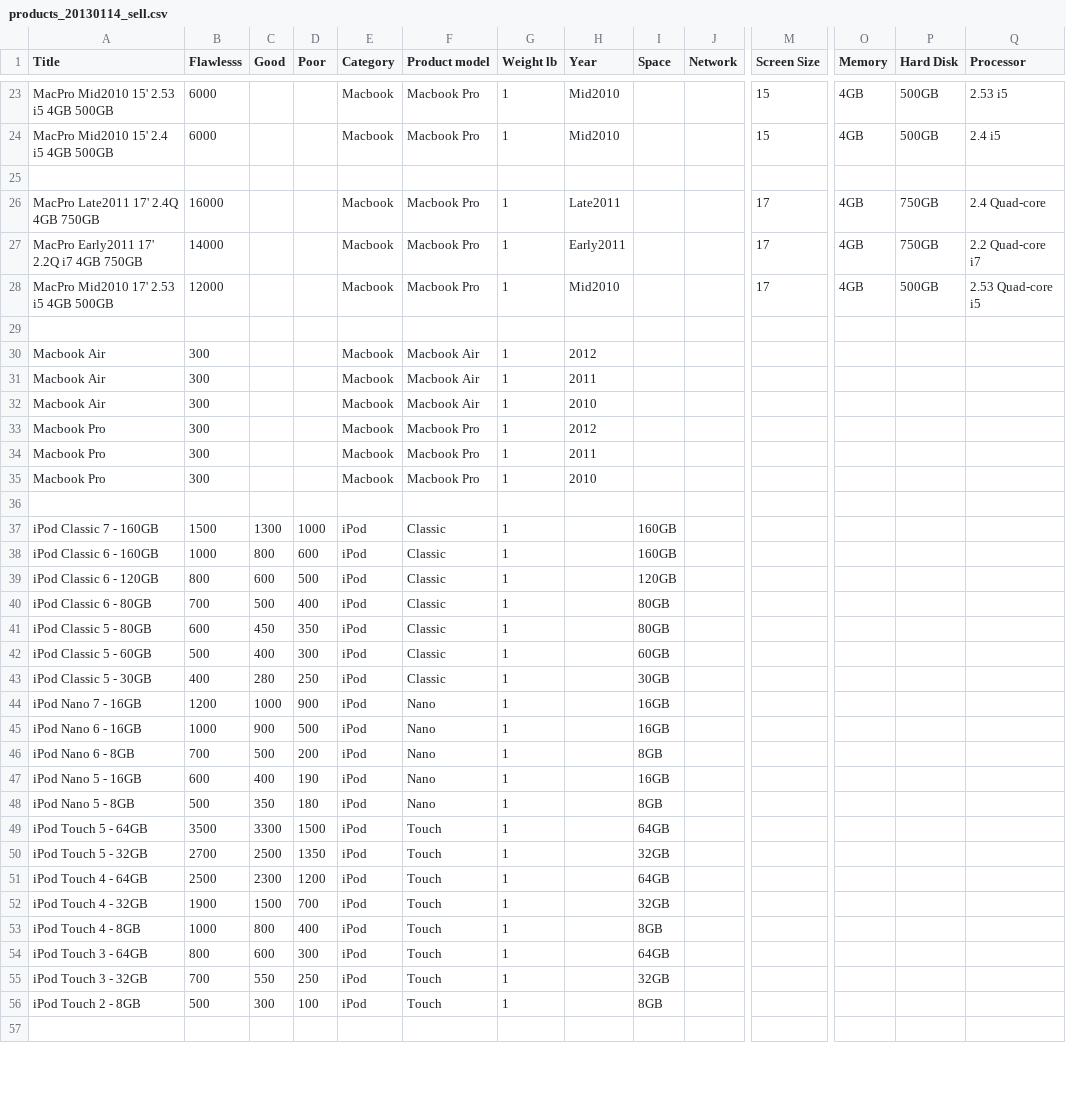
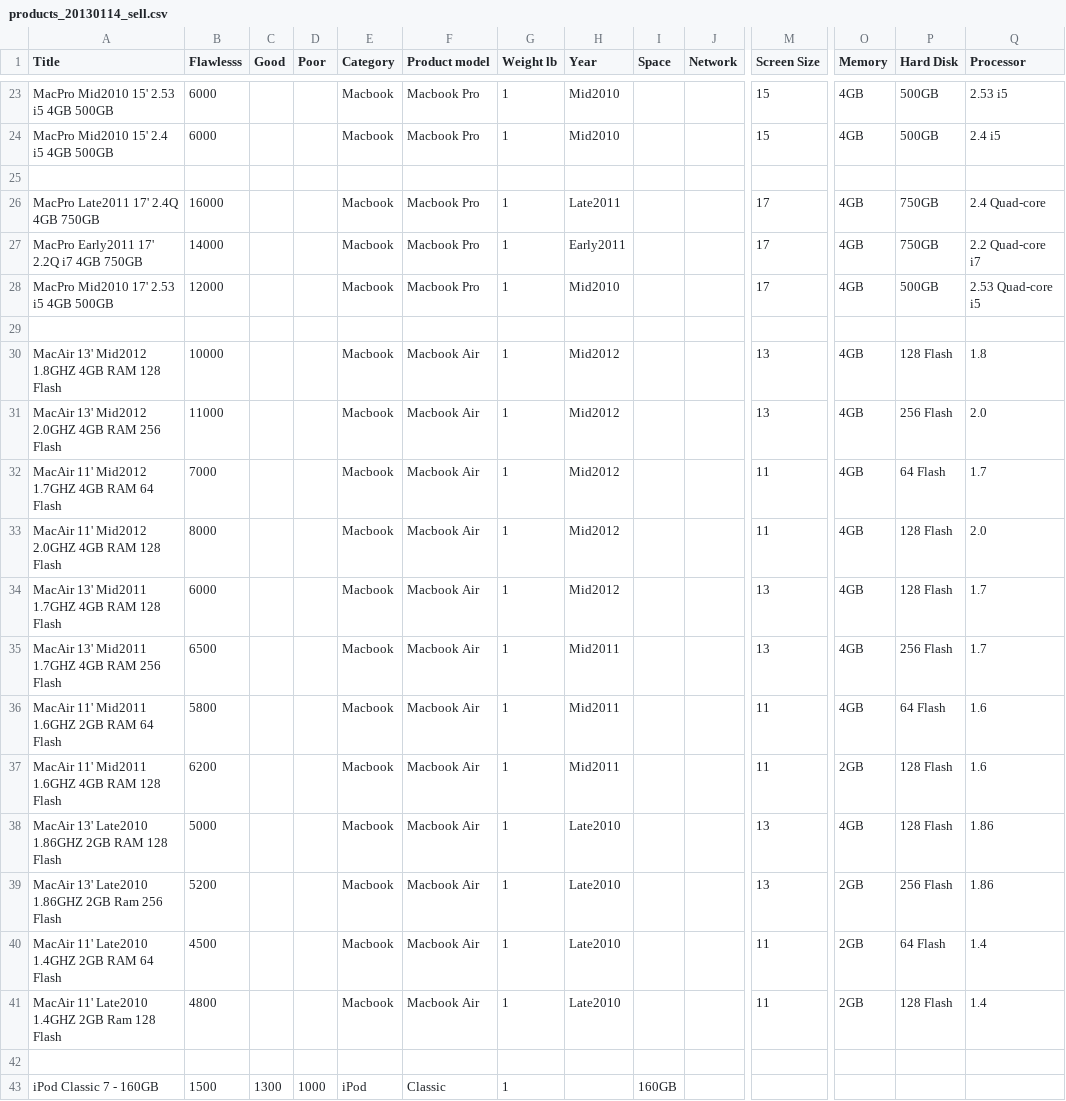
Before and after one commit to webdev36/swapidy_project, a CSV file: demo_data/products_20130114_sell.csv, drawn as a sheet; only a part is shown, gaps mark what is left out; the shorter side is filled out with more unchanged rows; removed rows and columns are numbered as before the commit, all else as after; rows hold the shown columns only; the diff covers the shown part only; the diff names each change by its address in the sheet, - before the commit and + after, or states it on an @@ line.

```diff
--- a/demo_data/products_20130114_sell.csv
+++ b/demo_data/products_20130114_sell.csv
-row 30: Macbook Air | 300 |  |  | Macbook | Macbook Air | 1 | 2012
-row 31: Macbook Air | 300 |  |  | Macbook | Macbook Air | 1 | 2011
-row 32: Macbook Air | 300 |  |  | Macbook | Macbook Air | 1 | 2010
-row 33: Macbook Pro | 300 |  |  | Macbook | Macbook Pro | 1 | 2012
-row 34: Macbook Pro | 300 |  |  | Macbook | Macbook Pro | 1 | 2011
-row 35: Macbook Pro | 300 |  |  | Macbook | Macbook Pro | 1 | 2010
+row 30: MacAir 13' Mid2012 1.8GHZ 4GB RAM 128 Flash | 10000 |  |  | Macbook | Macbook Air | 1 | Mid2012 |  |  | 13 | 4GB | 128 Flash | 1.8
+row 31: MacAir 13' Mid2012 2.0GHZ 4GB RAM 256 Flash | 11000 |  |  | Macbook | Macbook Air | 1 | Mid2012 |  |  | 13 | 4GB | 256 Flash | 2.0
+row 32: MacAir 11' Mid2012 1.7GHZ 4GB RAM 64 Flash | 7000 |  |  | Macbook | Macbook Air | 1 | Mid2012 |  |  | 11 | 4GB | 64 Flash | 1.7
+row 33: MacAir 11' Mid2012 2.0GHZ 4GB RAM 128 Flash | 8000 |  |  | Macbook | Macbook Air | 1 | Mid2012 |  |  | 11 | 4GB | 128 Flash | 2.0
+row 34: MacAir 13' Mid2011 1.7GHZ 4GB RAM 128 Flash | 6000 |  |  | Macbook | Macbook Air | 1 | Mid2012 |  |  | 13 | 4GB | 128 Flash | 1.7
+row 35: MacAir 13' Mid2011 1.7GHZ 4GB RAM 256 Flash | 6500 |  |  | Macbook | Macbook Air | 1 | Mid2011 |  |  | 13 | 4GB | 256 Flash | 1.7
+row 36: MacAir 11' Mid2011 1.6GHZ 2GB RAM 64 Flash | 5800 |  |  | Macbook | Macbook Air | 1 | Mid2011 |  |  | 11 | 4GB | 64 Flash | 1.6
+row 37: MacAir 11' Mid2011 1.6GHZ 4GB RAM 128 Flash | 6200 |  |  | Macbook | Macbook Air | 1 | Mid2011 |  |  | 11 | 2GB | 128 Flash | 1.6
+row 38: MacAir 13' Late2010 1.86GHZ 2GB RAM 128 Flash | 5000 |  |  | Macbook | Macbook Air | 1 | Late2010 |  |  | 13 | 4GB | 128 Flash | 1.86
+row 39: MacAir 13' Late2010 1.86GHZ 2GB Ram 256 Flash | 5200 |  |  | Macbook | Macbook Air | 1 | Late2010 |  |  | 13 | 2GB | 256 Flash | 1.86
+row 40: MacAir 11' Late2010 1.4GHZ 2GB RAM 64 Flash | 4500 |  |  | Macbook | Macbook Air | 1 | Late2010 |  |  | 11 | 2GB | 64 Flash | 1.4
+row 41: MacAir 11' Late2010 1.4GHZ 2GB Ram 128 Flash | 4800 |  |  | Macbook | Macbook Air | 1 | Late2010 |  |  | 11 | 2GB | 128 Flash | 1.4
```
Also changed, not shown: 15 edited cells elsewhere in this file, demo_data/products_20130114_buy.csv, 4 other files.
